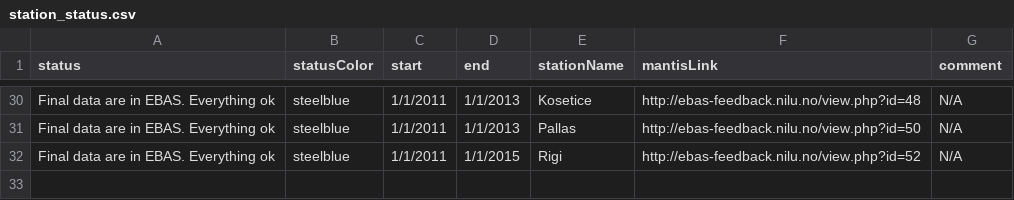
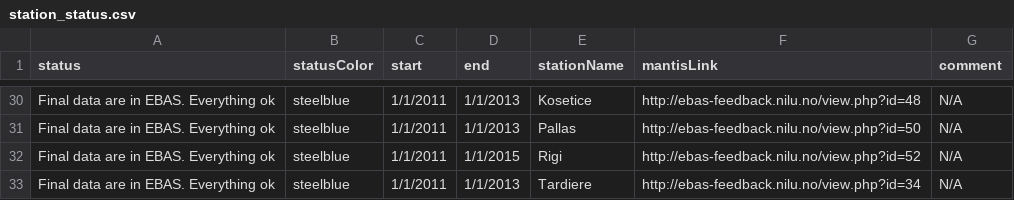
Before and after one commit to voc-station-status/station-status-prod, a CSV file: station_status.csv, drawn as a sheet; only a part is shown, gaps mark what is left out.

Commit message:
update

```diff
--- a/station_status.csv
+++ b/station_status.csv
@@ -32 +32,2 @@ status,statusColor,start,end,stationName,mantisLink,comment
 "Final data are in EBAS. Everything ok","steelblue","1/1/2011","1/1/2015","Rigi","http://ebas-feedback.nilu.no/view.php?id=52","N/A"
+"Final data are in EBAS. Everything ok","steelblue","1/1/2011","1/1/2013","Tardiere","http://ebas-feedback.nilu.no/view.php?id=34","N/A"
```
